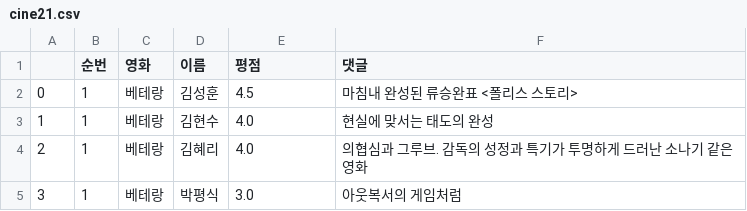
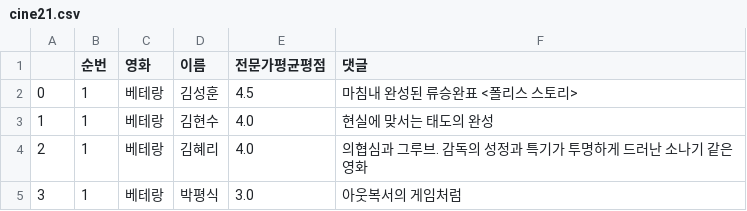
Before and after one commit to yujin-jo/mini-project-team1, a CSV file: 1. Crawling/data/cine21.csv, drawn as a sheet; only a part is shown.

Commit message:
평점->전문가평균평점

```diff
--- a/1. Crawling/data/cine21.csv
+++ b/1. Crawling/data/cine21.csv
@@ -1,2 +1,2 @@
-,순번,영화,이름,평점,댓글
+,순번,영화,이름,전문가평균평점,댓글
 0,1,베테랑,김성훈,4.5,마침내 완성된 류승완표 <폴리스 스토리>
```
